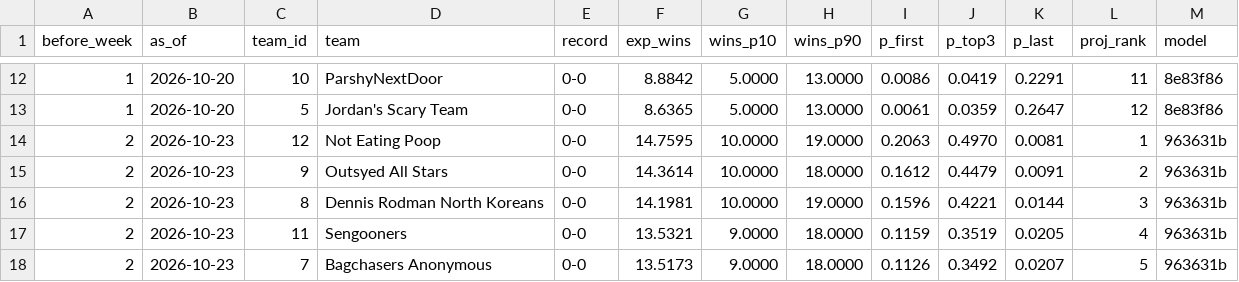
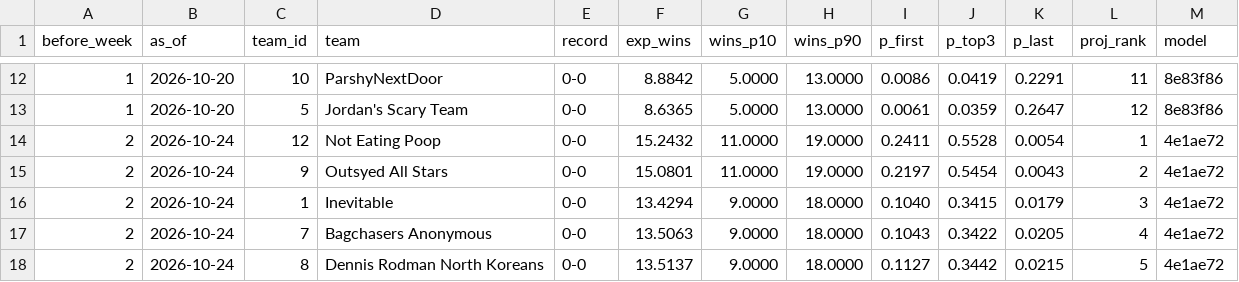
Before and after one commit to Will0Wot/Fantasy_Calculator, a CSV file: tracking/2026-27/standings.csv, drawn as a sheet; only a part is shown, gaps mark what is left out; the diff covers the shown part only.

```diff
--- a/tracking/2026-27/standings.csv
+++ b/tracking/2026-27/standings.csv
@@ -13,6 +13,6 @@ before_week,as_of,team_id,team,record,exp_wins,wins_p10,wins_p90,p_first,p_top3,
 1,2026-10-20,5,Jordan's Scary Team,0-0,8.6365,5.0000,13.0000,0.0061,0.0359,0.2647,12,8e83f86
-2,2026-10-23,12,Not Eating Poop,0-0,14.7595,10.0000,19.0000,0.2063,0.4970,0.0081,1,963631b
-2,2026-10-23,9,Outsyed All Stars,0-0,14.3614,10.0000,18.0000,0.1612,0.4479,0.0091,2,963631b
-2,2026-10-23,8,Dennis Rodman North Koreans,0-0,14.1981,10.0000,19.0000,0.1596,0.4221,0.0144,3,963631b
-2,2026-10-23,11,Sengooners,0-0,13.5321,9.0000,18.0000,0.1159,0.3519,0.0205,4,963631b
-2,2026-10-23,7,Bagchasers Anonymous,0-0,13.5173,9.0000,18.0000,0.1126,0.3492,0.0207,5,963631b
+2,2026-10-24,12,Not Eating Poop,0-0,15.2432,11.0000,19.0000,0.2411,0.5528,0.0054,1,4e1ae72
+2,2026-10-24,9,Outsyed All Stars,0-0,15.0801,11.0000,19.0000,0.2197,0.5454,0.0043,2,4e1ae72
+2,2026-10-24,1,Inevitable,0-0,13.4294,9.0000,18.0000,0.1040,0.3415,0.0179,3,4e1ae72
+2,2026-10-24,7,Bagchasers Anonymous,0-0,13.5063,9.0000,18.0000,0.1043,0.3422,0.0205,4,4e1ae72
+2,2026-10-24,8,Dennis Rodman North Koreans,0-0,13.5137,9.0000,18.0000,0.1127,0.3442,0.0215,5,4e1ae72
```
Also changed, not shown: 48 edited cells elsewhere in this file, tracking/2026-27/matchups.csv, tracking/2026-27/players.csv, 4 other files.
